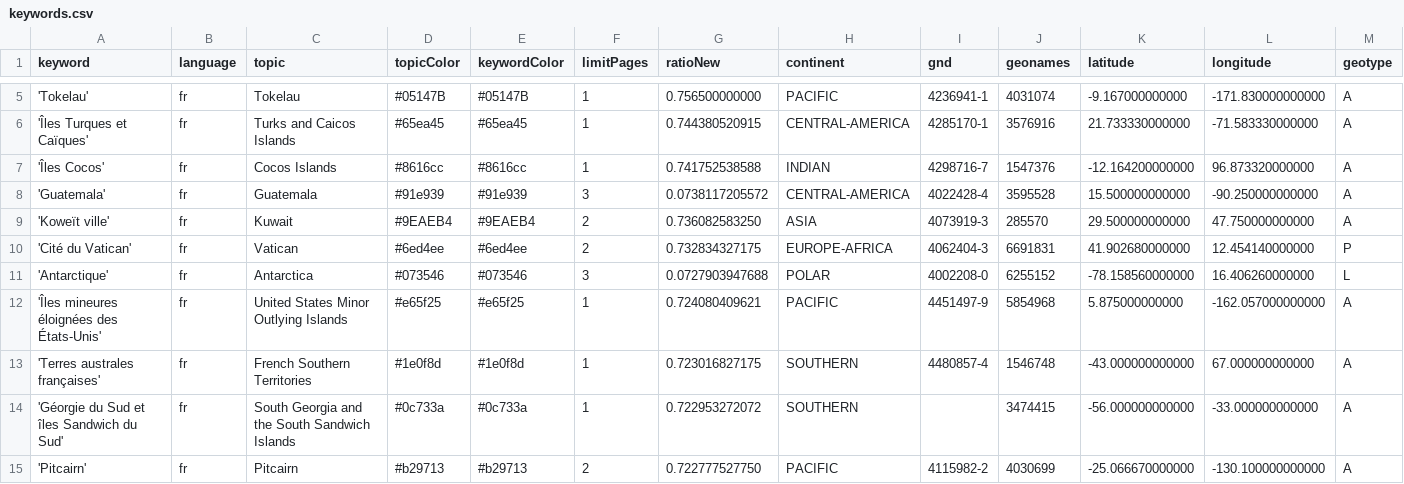
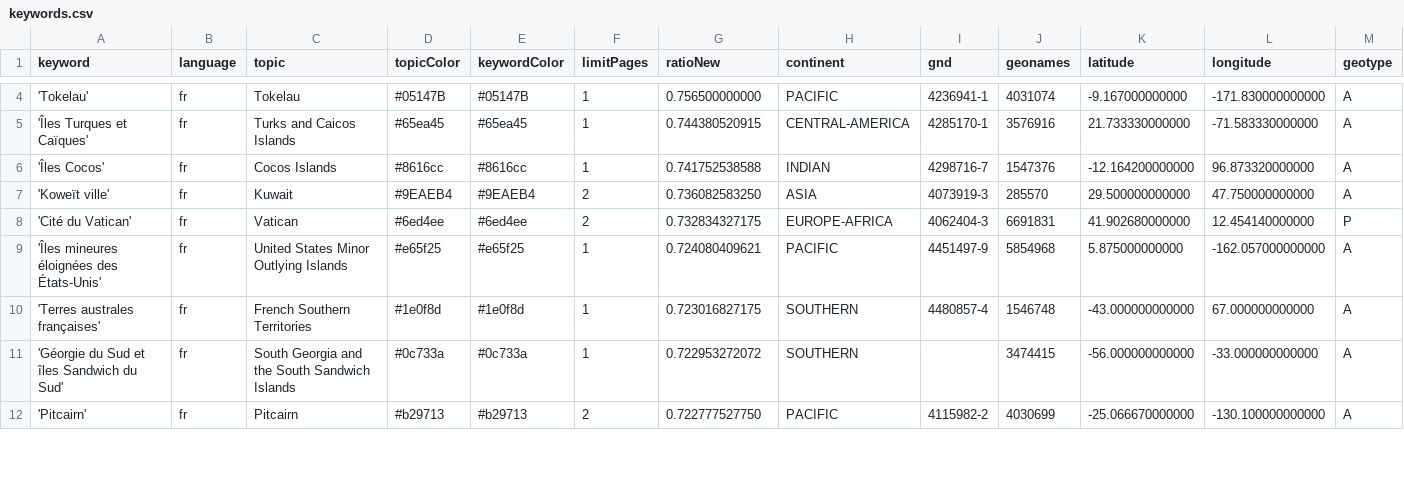
Before and after one commit to pg-ufr-news/emplacementChuchoter, a CSV file: keywords.csv, drawn as a sheet; only a part is shown, gaps mark what is left out; removed rows and columns are numbered as before the commit, all else as after; rows hold the shown columns only; the diff covers the shown part only; the diff names each change by its address in the sheet, - before the commit and + after, or states it on an @@ line.

Commit message:
Commit from GitHub Actions (harvest:0.0)

```diff
--- a/keywords.csv
+++ b/keywords.csv
-row 8: 'Guatemala' | fr | Guatemala | #91e939 | #91e939 | 3 | 0.0738117205572 | CENTRAL-AMERICA | 4022428-4 | 3595528 | 15.500000000000 | -90.250000000000 | A
-row 11: 'Antarctique' | fr | Antarctica | #073546 | #073546 | 3 | 0.0727903947688 | POLAR | 4002208-0 | 6255152 | -78.158560000000 | 16.406260000000 | L
```
Also changed, not shown: 3 added rows, 1 removed row and 61 moved rows elsewhere in this file.
